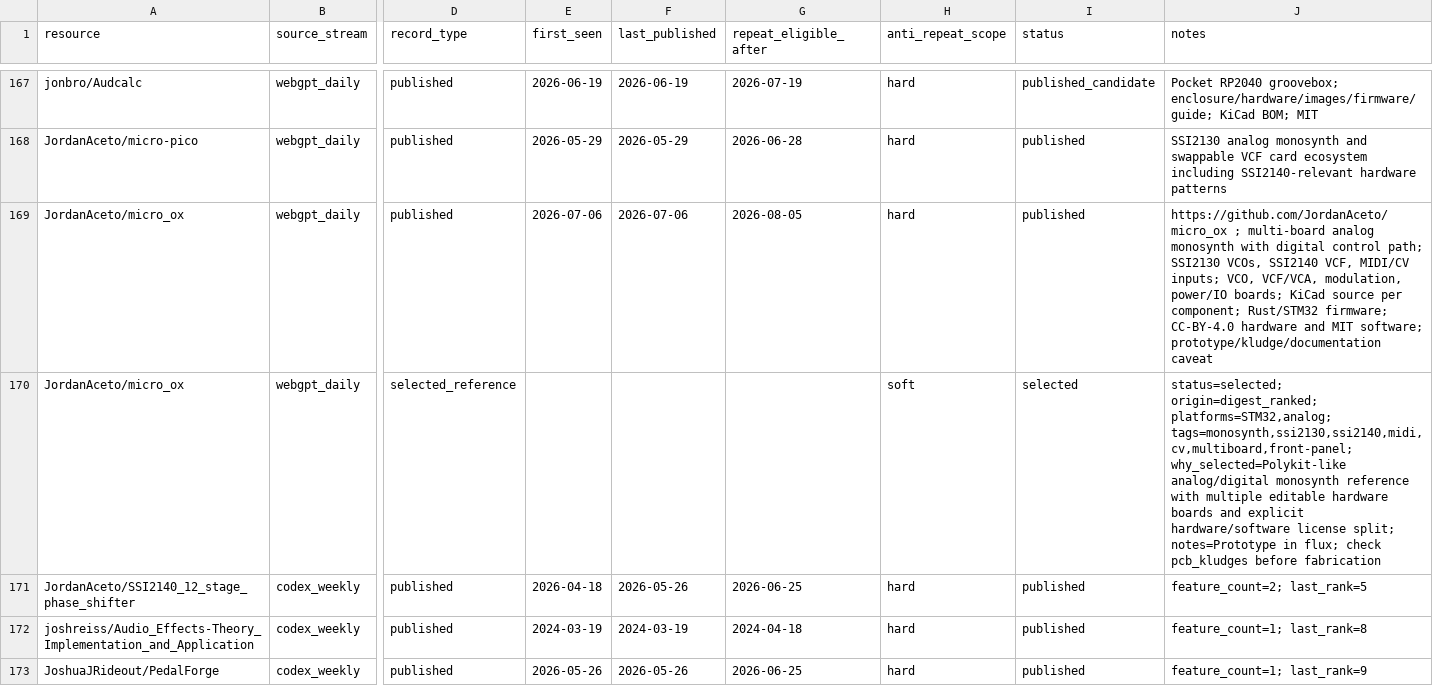
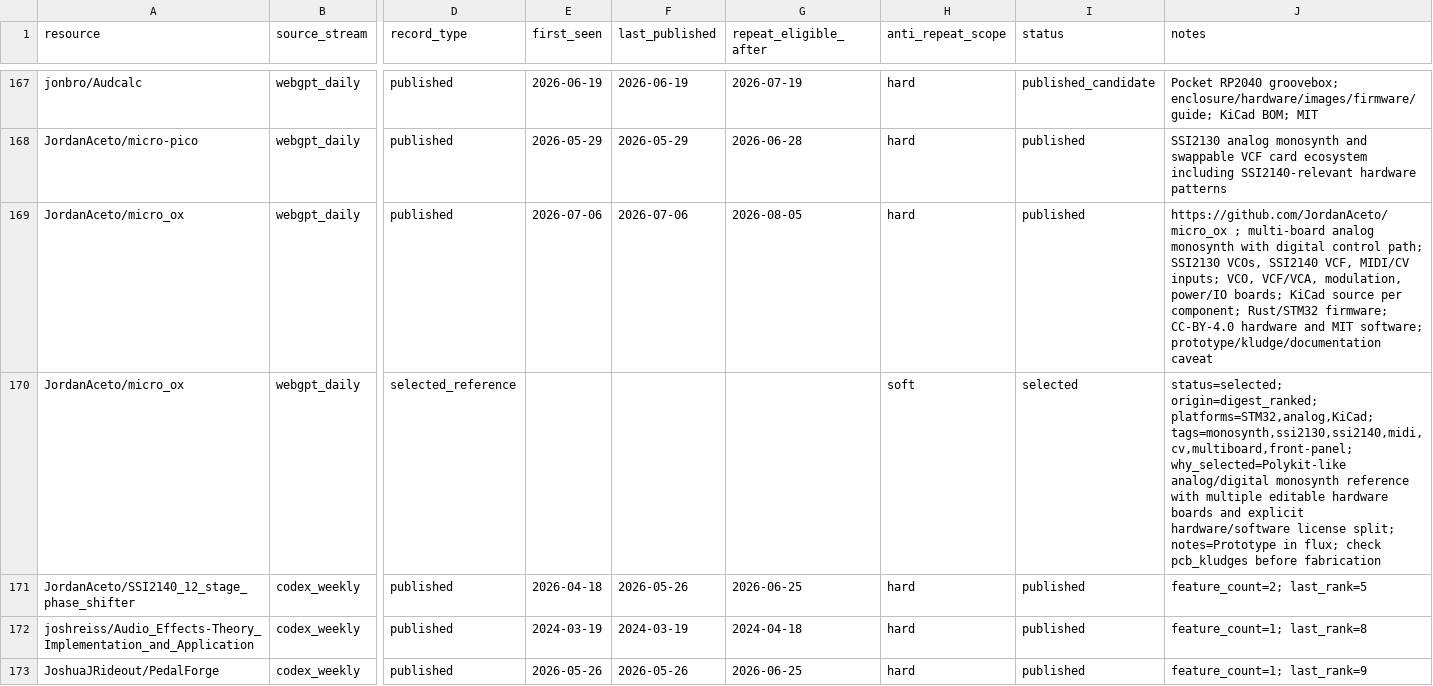
Before and after one commit to Denys/embedded-audio-mine, a CSV file: data/common-anti-repeat-index.csv, drawn as a sheet; only a part is shown, gaps mark what is left out; the diff names each change by its address in the sheet, - before the commit and + after, or states it on an @@ line.

Commit message:
Restore unchanged common-index metadata

```diff
--- a/data/common-anti-repeat-index.csv
+++ b/data/common-anti-repeat-index.csv
-J170 (notes): status=selected; origin=digest_ranked; platforms=STM32,analog; tags=monosynth,ssi2130,ssi2140,midi,cv,multiboard,front-panel; why_selected=Polykit-like…
+J170 (notes): status=selected; origin=digest_ranked; platforms=STM32,analog,KiCad; tags=monosynth,ssi2130,ssi2140,midi,cv,multiboard,front-panel; why_selected=Polykit-like…
```
